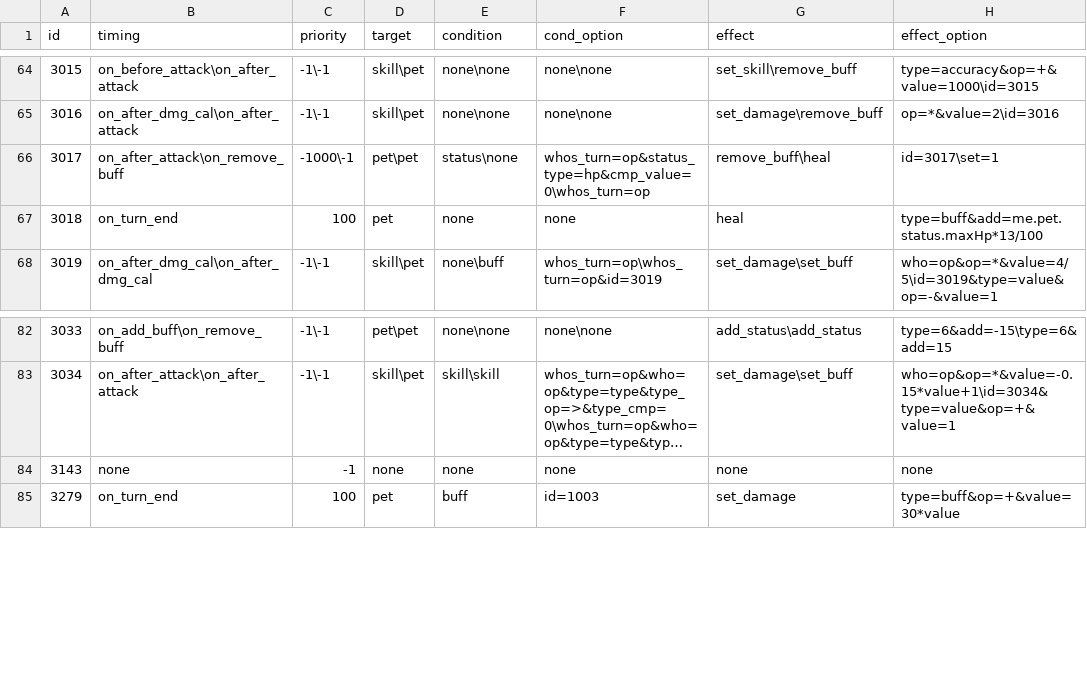
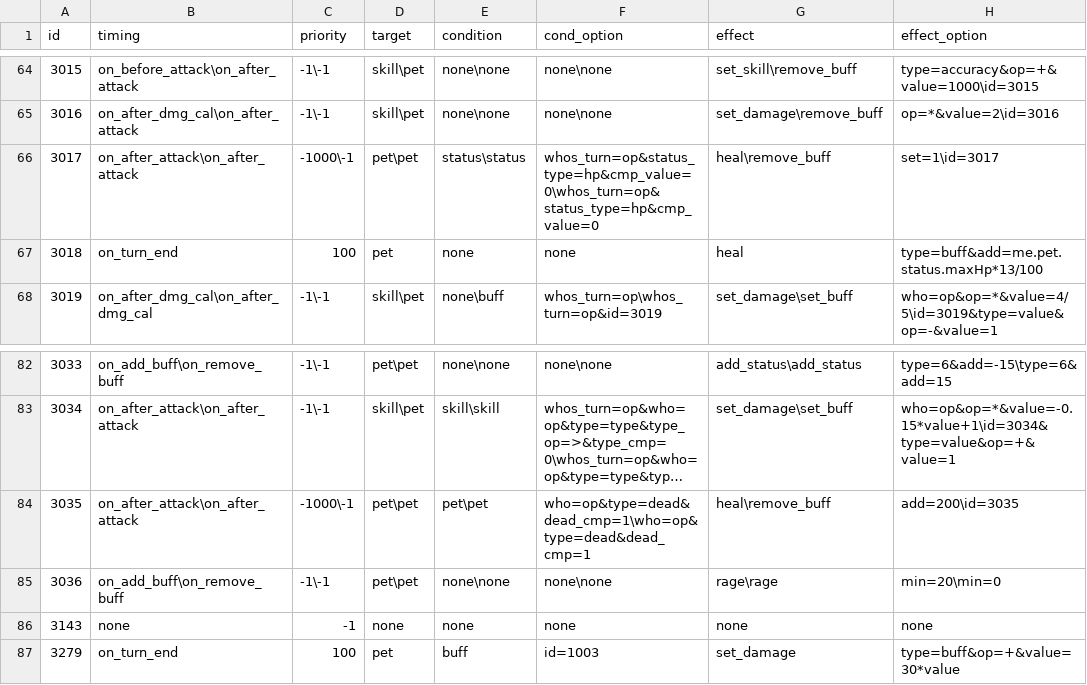
Before and after one commit to Brady29655751/Seer2, a CSV file: Buffs/effect.csv, drawn as a sheet; only a part is shown, gaps mark what is left out; long unchanged cells end in …; the diff names each change by its address in the sheet, - before the commit and + after, or states it on an @@ line.

```diff
--- a/Buffs/effect.csv
+++ b/Buffs/effect.csv
-B66 (timing): on_after_attack\on_remove_buff
+B66 (timing): on_after_attack\on_after_attack
-E66 (condition): status\none
+E66 (condition): status\status
-F66 (cond_option): whos_turn=op&status_type=hp&cmp_value=0\whos_turn=op
+F66 (cond_option): whos_turn=op&status_type=hp&cmp_value=0\whos_turn=op&status_type=hp&cmp_value=0
-G66 (effect): remove_buff\heal
+G66 (effect): heal\remove_buff
-H66 (effect_option): id=3017\set=1
+H66 (effect_option): set=1\id=3017
+row 84: 3035 | on_after_attack\on_after_attack | -1000\-1 | pet\pet | pet\pet | who=op&type=dead&dead_cmp=1\who=op&type=dead&dead_cmp=1 | heal\remove_buff | add=200\id=3035
+row 85: 3036 | on_add_buff\on_remove_buff | -1\-1 | pet\pet | none\none | none\none | rage\rage | min=20\min=0
```
Also changed, not shown: Buffs/info.csv, Pets/skill.csv, 3 other files.
